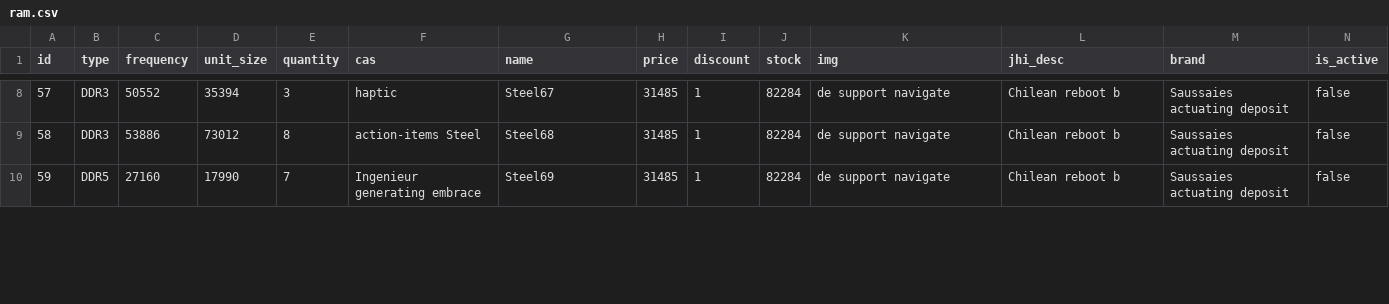
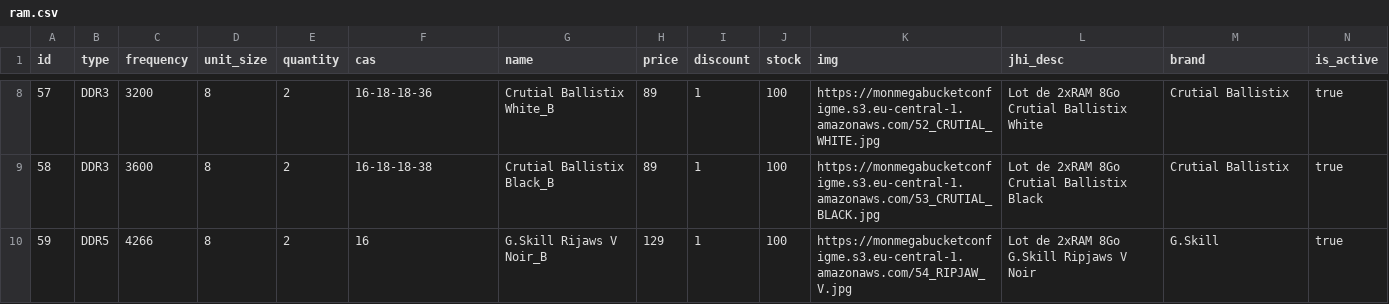
Before and after one commit to M2-GI-ConfigMe/configme, a CSV file: src/main/resources/config/liquibase/fake-data/ram.csv, drawn as a sheet; only a part is shown, gaps mark what is left out; the diff covers the shown part only.

```diff
--- a/src/main/resources/config/liquibase/fake-data/ram.csv
+++ b/src/main/resources/config/liquibase/fake-data/ram.csv
@@ -8,3 +8,3 @@ id;type;frequency;unit_size;quantity;cas;name;price;discount;stock;img;jhi_desc;
-57;DDR3;50552;35394;3;haptic;Steel67;31485;1;82284;de support navigate;Chilean reboot b;Saussaies actuating deposit;false
-58;DDR3;53886;73012;8;action-items Steel;Steel68;31485;1;82284;de support navigate;Chilean reboot b;Saussaies actuating deposit;false
-59;DDR5;27160;17990;7;Ingenieur generating embrace;Steel69;31485;1;82284;de support navigate;Chilean reboot b;Saussaies actuating deposit;false
+57;DDR3;3200;8;2;16-18-18-36;Crutial Ballistix White_B;89;1;100;https://monmegabucketconfigme.s3.eu-central-1.amazonaws.com/52_CRUTIAL_WHITE.jpg;Lot de 2xRAM 8Go Crutial Ballistix White;Crutial Ballistix;true
+58;DDR3;3600;8;2;16-18-18-38;Crutial Ballistix Black_B;89;1;100;https://monmegabucketconfigme.s3.eu-central-1.amazonaws.com/53_CRUTIAL_BLACK.jpg;Lot de 2xRAM 8Go Crutial Ballistix Black;Crutial Ballistix;true
+59;DDR5;4266;8;2;16;G.Skill Rijaws V Noir_B;129;1;100;https://monmegabucketconfigme.s3.eu-central-1.amazonaws.com/54_RIPJAW_V.jpg;Lot de 2xRAM 8Go G.Skill Ripjaws V Noir;G.Skill;true
```
Also changed, not shown: 80 edited cells elsewhere in this file, src/main/resources/config/liquibase/fake-data/computer_case.csv, src/main/resources/config/liquibase/fake-data/hard_drive.csv, 7 other files.
